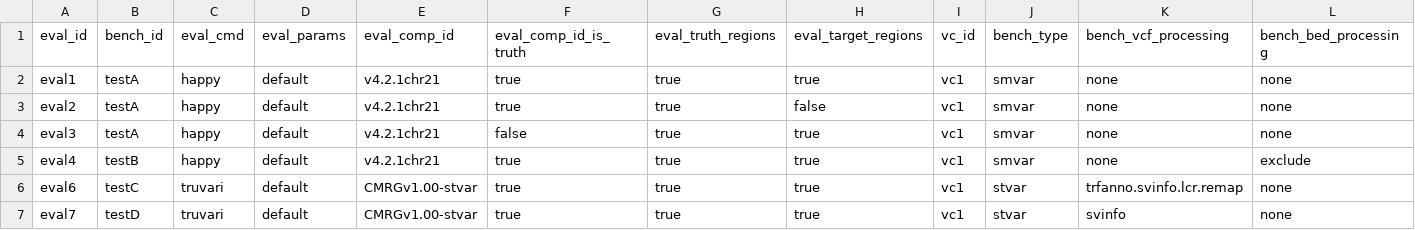
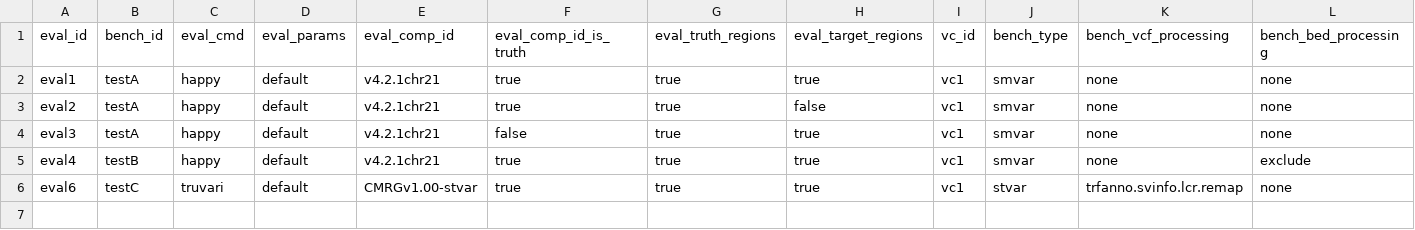
Before and after one commit to usnistgov/defrabb, a TSV file: config/analyses.tsv, drawn as a sheet; only a part is shown; rows hold the shown columns only; the diff names each change by its address in the sheet, - before the commit and + after, or states it on an @@ line.

Commit message:
removing redundant test

```diff
--- a/config/analyses.tsv
+++ b/config/analyses.tsv
-row 7: eval7 | testD | truvari | default | CMRGv1.00-stvar | true | true | true | vc1 | stvar | svinfo | none
```
